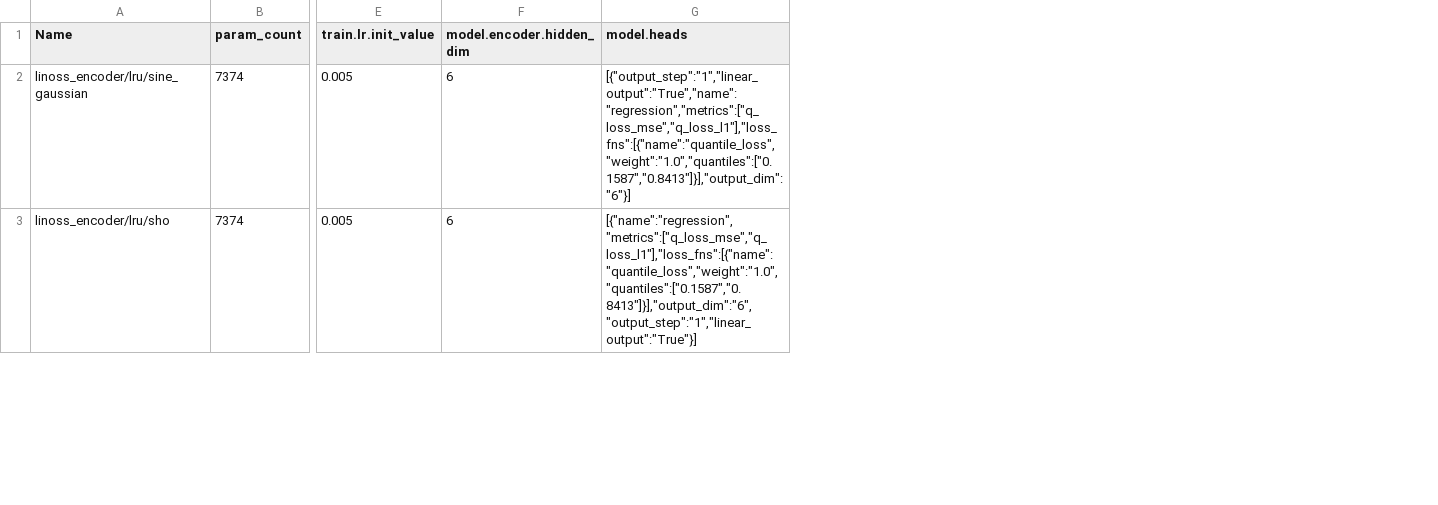
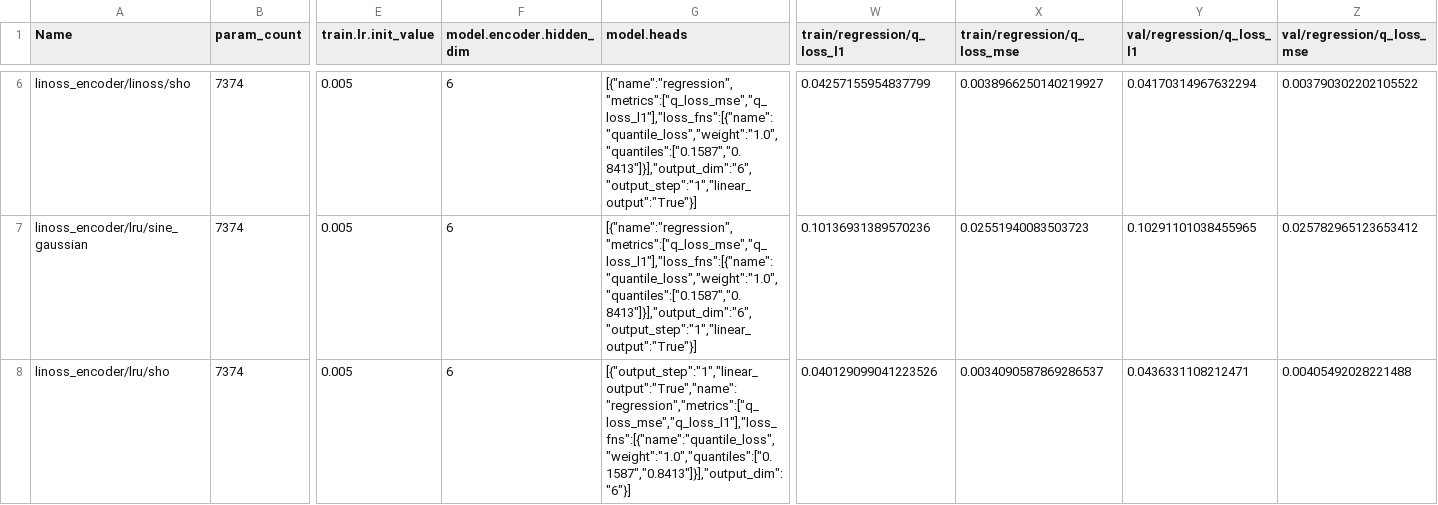
Before and after one commit to benedict-armstrong/ssm_results, a CSV file: wandb.csv, drawn as a sheet; only a part is shown, gaps mark what is left out; addresses are those after the commit; rows hold the shown columns only; the diff covers the shown part only; the diff names each change by its address in the sheet, - before the commit and + after, or states it on an @@ line.

```diff
--- a/wandb.csv
+++ b/wandb.csv
+column W (train/regression/q_loss_l1), rows 7-8: 0.10136931389570236 | 0.040129099041223526
+column X (train/regression/q_loss_mse), rows 7-8: 0.02551940083503723 | 0.0034090587869286537
+column Y (val/regression/q_loss_l1), rows 7-8: 0.10291101038455965 | 0.0436331108212471
+column Z (val/regression/q_loss_mse), rows 7-8: 0.025782965123653412 | 0.00405492028221488
+row 6: linoss_encoder/linoss/sho | 7374 | 0.005 | 6 | [{"name":"regression","metrics":["q_loss_mse","q_loss_l1"],"loss_fns":[{"name":"quantile_loss","weight":"1.0","quantiles":["0.1587","0.8413"]}],"output_dim":"6","output_step":"1","linear_output":"True"}] | 0.04257155954837799 | 0.0038966250140219927 | 0.04170314967632294 | 0.003790302202105522
-G7 (model.heads): [{"output_step":"1","linear_output":"True","name":"regression","metrics":["q_loss_mse","q_loss_l1"],"loss_fns":[{"name":"quantile_loss","weight":"1.0","quantiles":["0.1587","0.8413"]}],"output_dim":"6"}]
+G7 (model.heads): [{"name":"regression","metrics":["q_loss_mse","q_loss_l1"],"loss_fns":[{"name":"quantile_loss","weight":"1.0","quantiles":["0.1587","0.8413"]}],"output_dim":"6","output_step":"1","linear_output":"True"}]
-G8 (model.heads): [{"name":"regression","metrics":["q_loss_mse","q_loss_l1"],"loss_fns":[{"name":"quantile_loss","weight":"1.0","quantiles":["0.1587","0.8413"]}],"output_dim":"6","output_step":"1","linear_output":"True"}]
+G8 (model.heads): [{"output_step":"1","linear_output":"True","name":"regression","metrics":["q_loss_mse","q_loss_l1"],"loss_fns":[{"name":"quantile_loss","weight":"1.0","quantiles":["0.1587","0.8413"]}],"output_dim":"6"}]
```
Also changed, not shown: 4 added rows and 72 edited cells elsewhere in this file, 25 other files.
